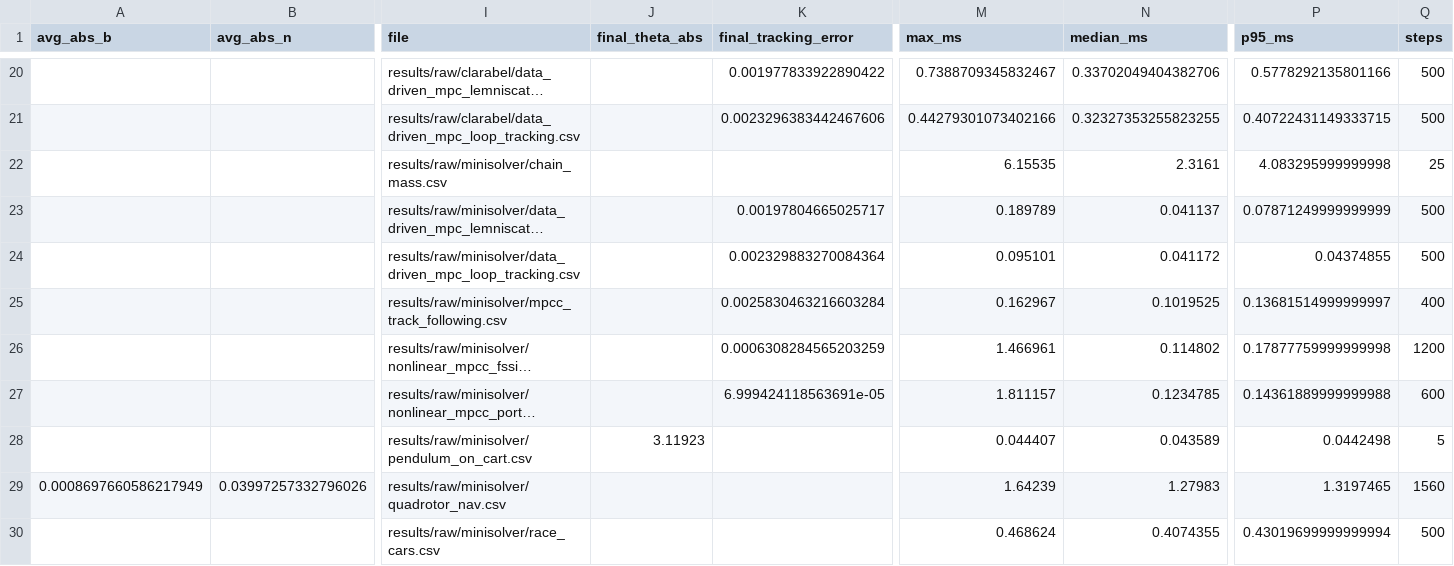
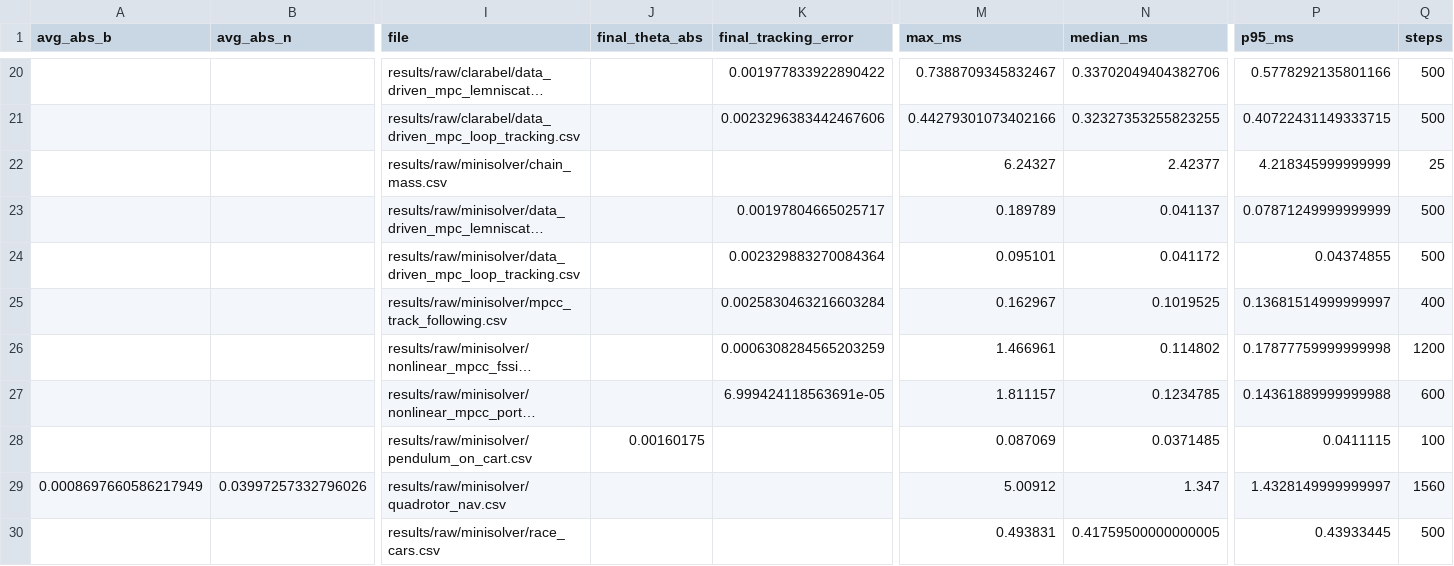
Before and after one commit to EdwardOptimization/MiniSolver-Bench, a CSV file: results/summary.csv, drawn as a sheet; only a part is shown, gaps mark what is left out; long unchanged cells end in …; the diff names each change by its address in the sheet, - before the commit and + after, or states it on an @@ line.

Commit message:
results: refresh after stale pendulum CSV (5-step run from 04-13)
Re-ran all four MiniSolver cases against current MiniSolver master and
regenerated summary + latest_report. Previous report misreported pendulum
as 5 steps with final_theta=3.12 (a manual --steps 5 invocation that
overwrote the canonical CSV); fresh run is 100/100 success with
final_theta=0.0016 (better than acados 0.025), median 0.037ms.
race_cars / quadrotor_nav data unchanged in semantics but rerun against
existing committed generated headers (codegen still requires ppoly
support in MiniSolver, not yet on master). pendulummodel.h diff is a
benign codegen drop of an unreachable `default: break;` in a switch.

```diff
--- a/results/summary.csv
+++ b/results/summary.csv
-M22 (max_ms): 6.15535
+M22 (max_ms): 6.24327
-N22 (median_ms): 2.3161
+N22 (median_ms): 2.42377
-P22 (p95_ms): 4.083295999999998
+P22 (p95_ms): 4.218345999999999
-J28 (final_theta_abs): 3.11923
+J28 (final_theta_abs): 0.00160175
-M28 (max_ms): 0.044407
+M28 (max_ms): 0.087069
-N28 (median_ms): 0.043589
+N28 (median_ms): 0.0371485
-P28 (p95_ms): 0.0442498
+P28 (p95_ms): 0.0411115
-Q28 (steps): 5
+Q28 (steps): 100
-M29 (max_ms): 1.64239
+M29 (max_ms): 5.00912
-N29 (median_ms): 1.27983
+N29 (median_ms): 1.347
-P29 (p95_ms): 1.3197465
+P29 (p95_ms): 1.4328149999999997
-M30 (max_ms): 0.468624
+M30 (max_ms): 0.493831
-N30 (median_ms): 0.4074355
+N30 (median_ms): 0.41759500000000005
-P30 (p95_ms): 0.43019699999999994
+P30 (p95_ms): 0.43933445
```
Also changed, not shown: 3 other files.
